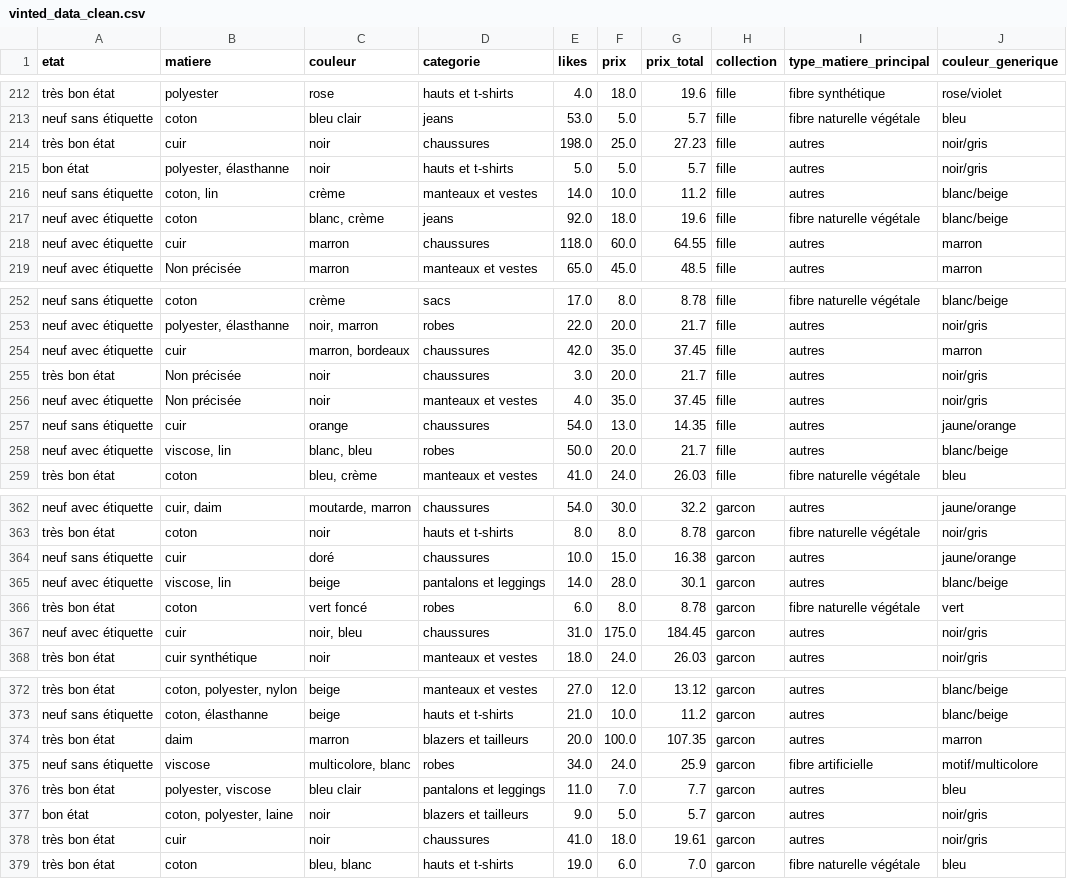
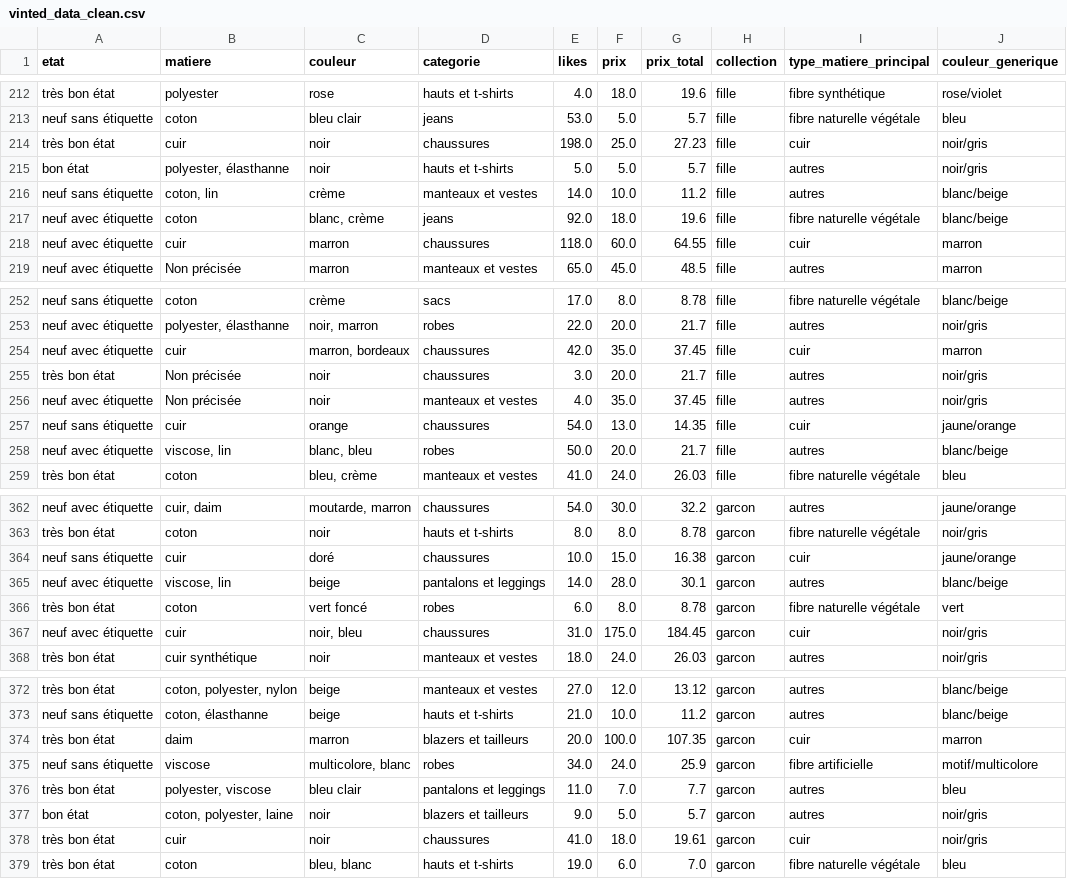
Before and after one commit to NourBouabid/Vinted-Zara-scrapping-et-analyse, a CSV file: vinted_data_clean.csv, drawn as a sheet; only a part is shown, gaps mark what is left out; the diff covers the shown part only.

Commit message:
corriger2

```diff
--- a/vinted_data_clean.csv
+++ b/vinted_data_clean.csv
@@ -213,3 +213,3 @@ très bon état,polyester,rose,hauts et t-shirts,4.0,18.0,19.6,fille,fibre synth
 neuf sans étiquette,coton,bleu clair,jeans,53.0,5.0,5.7,fille,fibre naturelle végétale,bleu
-très bon état,cuir,noir,chaussures,198.0,25.0,27.23,fille,autres,noir/gris
+très bon état,cuir,noir,chaussures,198.0,25.0,27.23,fille,cuir,noir/gris
 bon état,"polyester, élasthanne",noir,hauts et t-shirts,5.0,5.0,5.7,fille,autres,noir/gris
@@ -217,3 +217,3 @@ neuf sans étiquette,"coton, lin",crème,manteaux et vestes,14.0,10.0,11.2,fille
 neuf avec étiquette,coton,"blanc, crème",jeans,92.0,18.0,19.6,fille,fibre naturelle végétale,blanc/beige
-neuf avec étiquette,cuir,marron,chaussures,118.0,60.0,64.55,fille,autres,marron
+neuf avec étiquette,cuir,marron,chaussures,118.0,60.0,64.55,fille,cuir,marron
 neuf avec étiquette,Non précisée,marron,manteaux et vestes,65.0,45.0,48.5,fille,autres,marron
@@ -253,6 +253,6 @@ neuf sans étiquette,coton,crème,sacs,17.0,8.0,8.78,fille,fibre naturelle vég
 neuf avec étiquette,"polyester, élasthanne","noir, marron",robes,22.0,20.0,21.7,fille,autres,noir/gris
-neuf avec étiquette,cuir,"marron, bordeaux",chaussures,42.0,35.0,37.45,fille,autres,marron
+neuf avec étiquette,cuir,"marron, bordeaux",chaussures,42.0,35.0,37.45,fille,cuir,marron
 très bon état,Non précisée,noir,chaussures,3.0,20.0,21.7,fille,autres,noir/gris
 neuf avec étiquette,Non précisée,noir,manteaux et vestes,4.0,35.0,37.45,fille,autres,noir/gris
-neuf sans étiquette,cuir,orange,chaussures,54.0,13.0,14.35,fille,autres,jaune/orange
+neuf sans étiquette,cuir,orange,chaussures,54.0,13.0,14.35,fille,cuir,jaune/orange
 neuf avec étiquette,"viscose, lin","blanc, bleu",robes,50.0,20.0,21.7,fille,autres,blanc/beige
@@ -363,6 +363,6 @@ neuf avec étiquette,"cuir, daim","moutarde, marron",chaussures,54.0,30.0,32.2,g
 très bon état,coton,noir,hauts et t-shirts,8.0,8.0,8.78,garcon,fibre naturelle végétale,noir/gris
-neuf sans étiquette,cuir,doré,chaussures,10.0,15.0,16.38,garcon,autres,jaune/orange
+neuf sans étiquette,cuir,doré,chaussures,10.0,15.0,16.38,garcon,cuir,jaune/orange
 neuf avec étiquette,"viscose, lin",beige,pantalons et leggings,14.0,28.0,30.1,garcon,autres,blanc/beige
 très bon état,coton,vert foncé,robes,6.0,8.0,8.78,garcon,fibre naturelle végétale,vert
-neuf avec étiquette,cuir,"noir, bleu",chaussures,31.0,175.0,184.45,garcon,autres,noir/gris
+neuf avec étiquette,cuir,"noir, bleu",chaussures,31.0,175.0,184.45,garcon,cuir,noir/gris
 très bon état,cuir synthétique,noir,manteaux et vestes,18.0,24.0,26.03,garcon,autres,noir/gris
@@ -373,3 +373,3 @@ très bon état,"coton, polyester, nylon",beige,manteaux et vestes,27.0,12.0,13.
 neuf sans étiquette,"coton, élasthanne",beige,hauts et t-shirts,21.0,10.0,11.2,garcon,autres,blanc/beige
-très bon état,daim,marron,blazers et tailleurs,20.0,100.0,107.35,garcon,autres,marron
+très bon état,daim,marron,blazers et tailleurs,20.0,100.0,107.35,garcon,cuir,marron
 neuf sans étiquette,viscose,"multicolore, blanc",robes,34.0,24.0,25.9,garcon,fibre artificielle,motif/multicolore
@@ -377,3 +377,3 @@ très bon état,"polyester, viscose",bleu clair,pantalons et leggings,11.0,7.0,7
 bon état,"coton, polyester, laine",noir,blazers et tailleurs,9.0,5.0,5.7,garcon,autres,noir/gris
-très bon état,cuir,noir,chaussures,41.0,18.0,19.61,garcon,autres,noir/gris
+très bon état,cuir,noir,chaussures,41.0,18.0,19.61,garcon,cuir,noir/gris
 très bon état,coton,"bleu, blanc",hauts et t-shirts,19.0,6.0,7.0,garcon,fibre naturelle végétale,bleu
```
Also changed, not shown: 8 edited cells elsewhere in this file.
